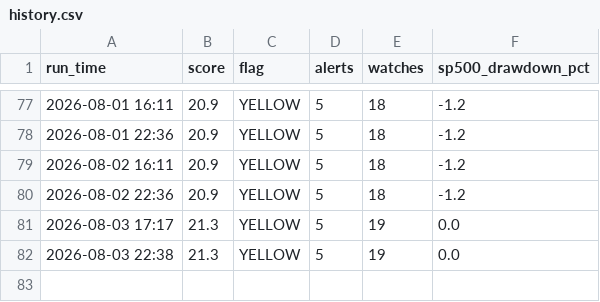
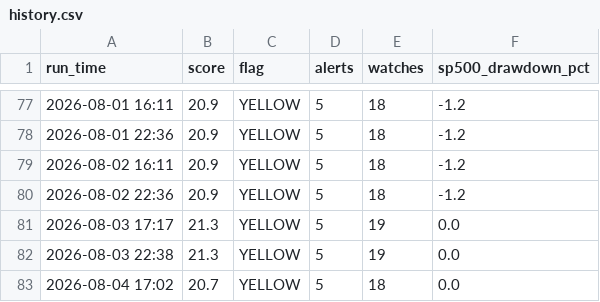
Before and after one commit to kyn100/market-crash-monitor, a CSV file: history.csv, drawn as a sheet; only a part is shown, gaps mark what is left out; the diff names each change by its address in the sheet, - before the commit and + after, or states it on an @@ line.

```diff
--- a/history.csv
+++ b/history.csv
+row 83: 2026-08-04 17:02 | 20.7 | YELLOW | 5 | 18 | 0.0
```
Also changed, not shown: 1 other file.
